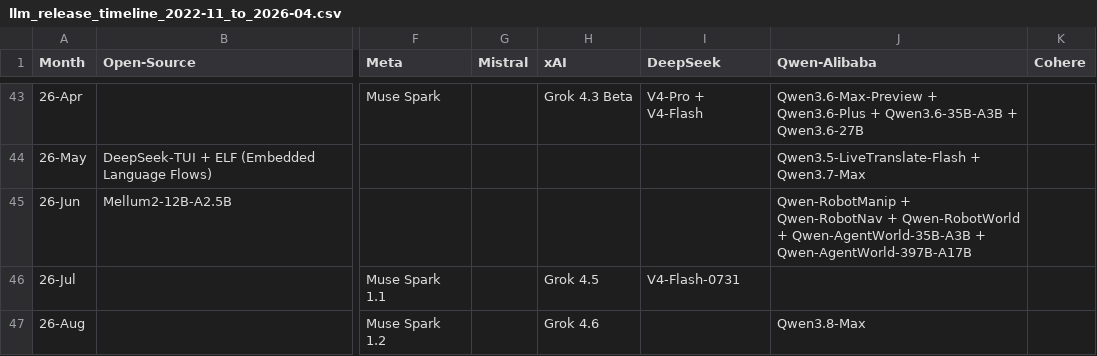
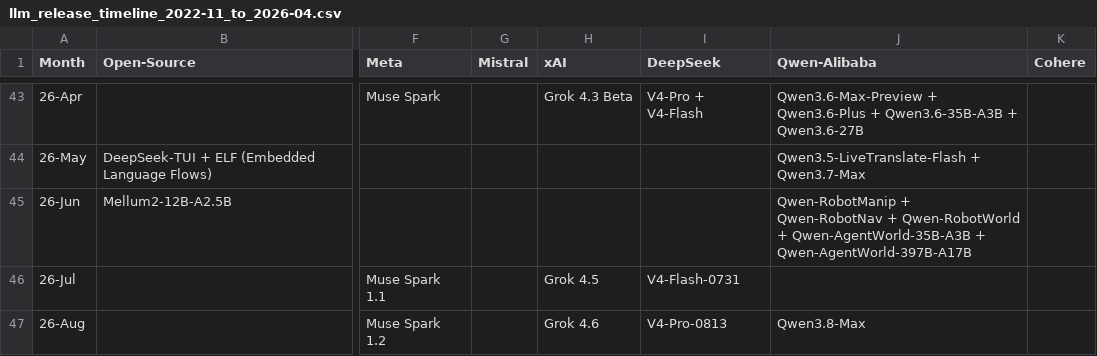
Before and after one commit to Physics-Lee/Monthly_Table_of_LLM_Releasing, a CSV file: llm_release_timeline_2022-11_to_2026-04.csv, drawn as a sheet; only a part is shown, gaps mark what is left out; the diff names each change by its address in the sheet, - before the commit and + after, or states it on an @@ line.

Commit message:
data: add DeepSeek V4 Pro 0813 GA (26-Aug)

```diff
--- a/llm_release_timeline_2022-11_to_2026-04.csv
+++ b/llm_release_timeline_2022-11_to_2026-04.csv
-I47 (DeepSeek): (empty)
+I47 (DeepSeek): V4-Pro-0813
```
Also changed, not shown: 3 other files.
